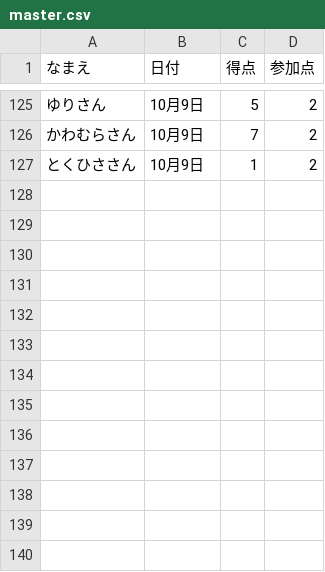
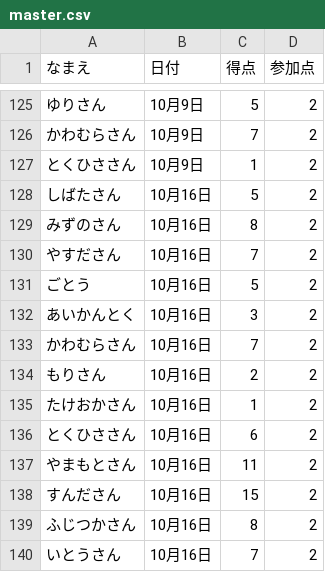
Before and after one commit to gotsand/score, a CSV file: master.csv, drawn as a sheet; only a part is shown, gaps mark what is left out.

Commit message:
Update master.csv

```diff
--- a/master.csv
+++ b/master.csv
@@ -127 +127,14 @@
 とくひささん,10月9日,1,2
+しばたさん,10月16日,5,2
+みずのさん,10月16日,8,2
+やすださん,10月16日,7,2
+ごとう,10月16日,5,2
+あいかんとく,10月16日,3,2
+かわむらさん,10月16日,7,2
+もりさん,10月16日,2,2
+たけおかさん,10月16日,1,2
+とくひささん,10月16日,6,2
+やまもとさん,10月16日,11,2
+すんださん,10月16日,15,2
+ふじつかさん,10月16日,8,2
+いとうさん,10月16日,7,2
```
